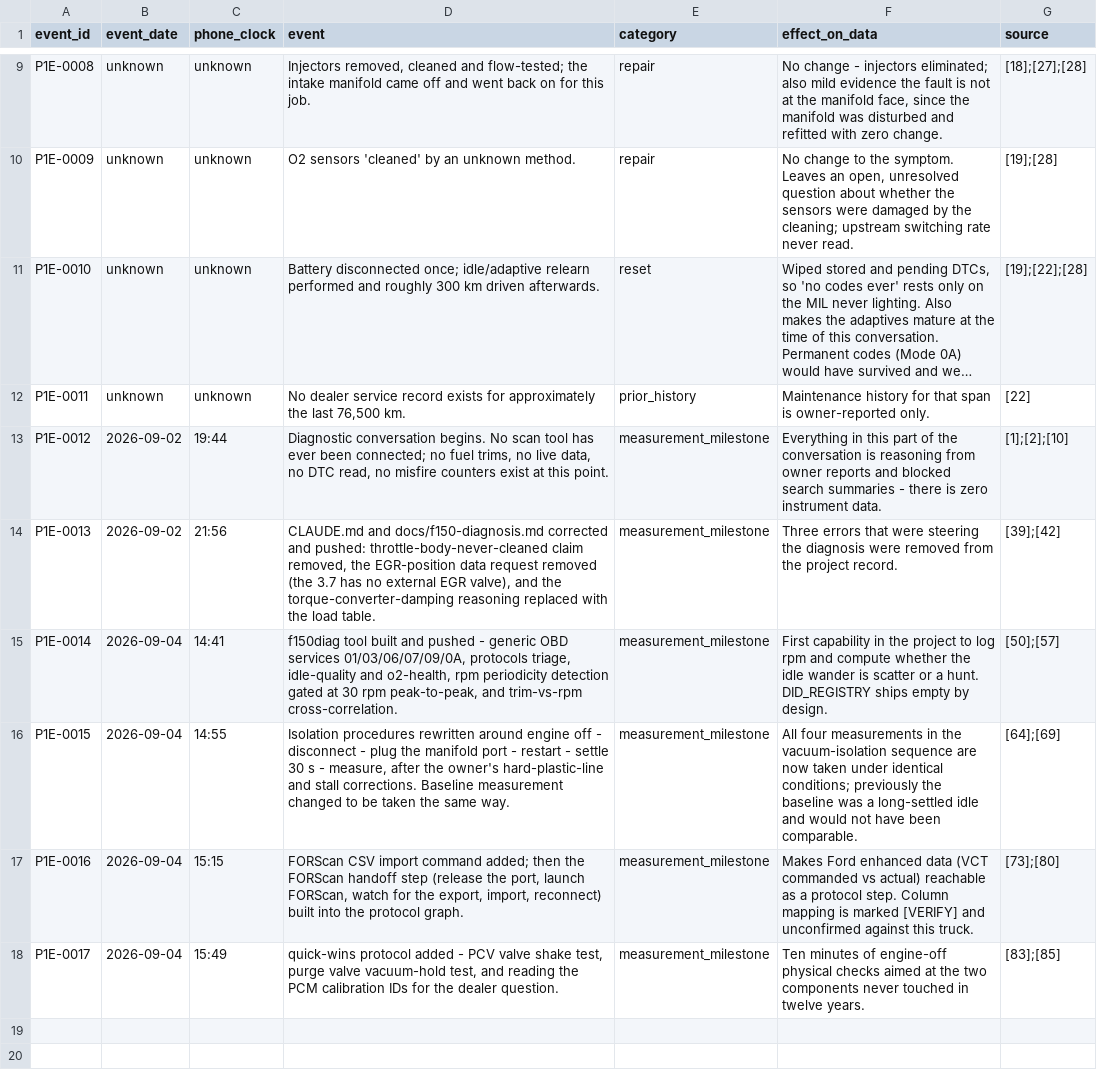
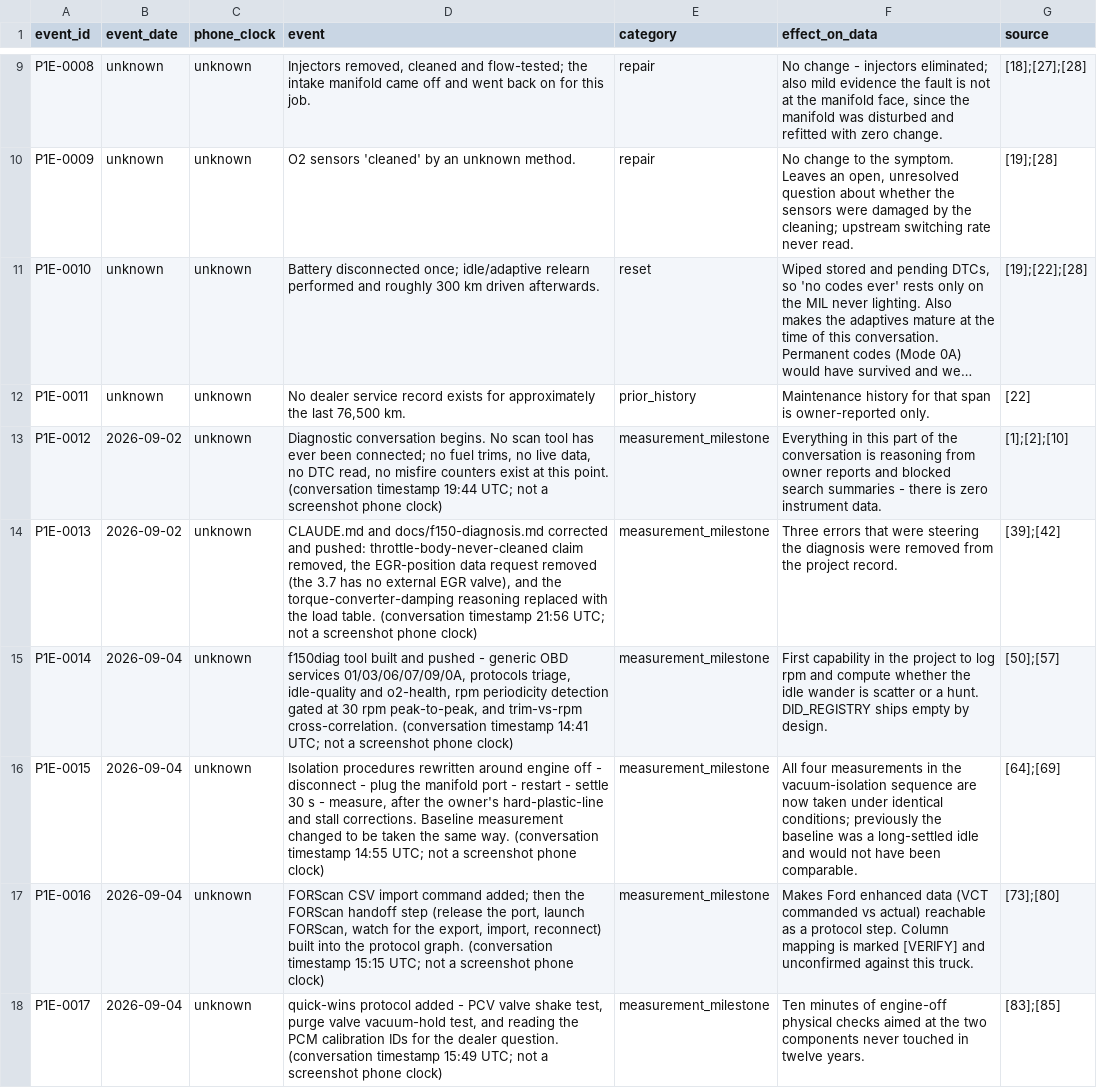
Before and after one commit to Haitham-Alzahrani/F-150-2014, a CSV file: data/parts/part1_timeline.csv, drawn as a sheet; only a part is shown, gaps mark what is left out; long unchanged cells end in …; the diff names each change by its address in the sheet, - before the commit and + after, or states it on an @@ line.

```diff
--- a/data/parts/part1_timeline.csv
+++ b/data/parts/part1_timeline.csv
-C13 (phone_clock): 19:44
+C13 (phone_clock): unknown
-D13 (event): …this point.
+D13 (event): …this point. (conversation timestamp 19:44 UTC; not a screenshot phone clock)
-C14 (phone_clock): 21:56
+C14 (phone_clock): unknown
-D14 (event): …load table.
+D14 (event): …load table. (conversation timestamp 21:56 UTC; not a screenshot phone clock)
-C15 (phone_clock): 14:41
+C15 (phone_clock): unknown
-D15 (event): …trim-vs-rpm cross-correlation.
+D15 (event): …trim-vs-rpm cross-correlation. (conversation timestamp 14:41 UTC; not a screenshot phone clock)
-C16 (phone_clock): 14:55
+C16 (phone_clock): unknown
-D16 (event): …same way.
+D16 (event): …same way. (conversation timestamp 14:55 UTC; not a screenshot phone clock)
-C17 (phone_clock): 15:15
+C17 (phone_clock): unknown
-D17 (event): …protocol graph.
+D17 (event): …protocol graph. (conversation timestamp 15:15 UTC; not a screenshot phone clock)
-C18 (phone_clock): 15:49
+C18 (phone_clock): unknown
-D18 (event): …dealer question.
+D18 (event): …dealer question. (conversation timestamp 15:49 UTC; not a screenshot phone clock)
```
Also changed, not shown: data/parts/part1_subjective.csv, data/parts/part2_readings.csv, 10 other files.
